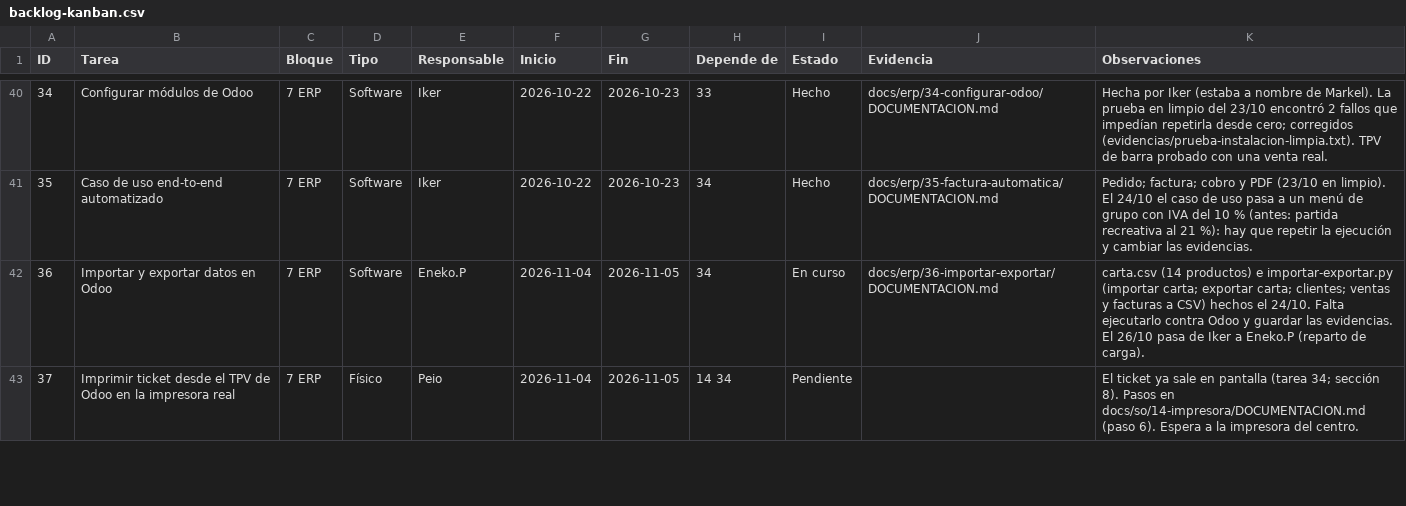
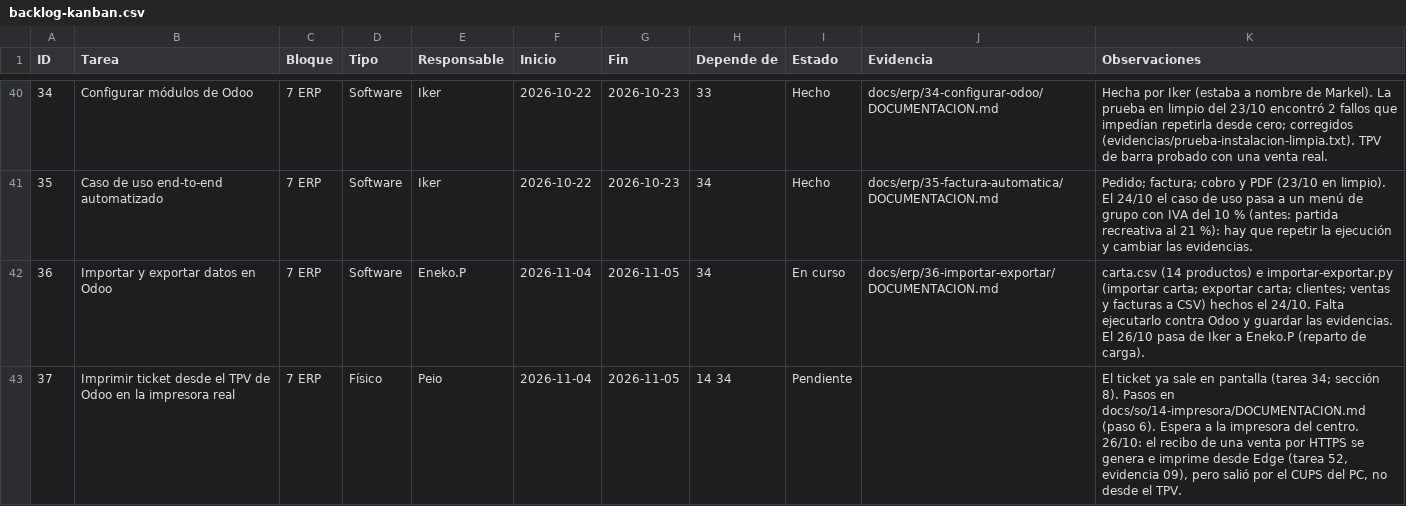
Before and after one commit to zHGx-alt/Reto-Asir, a CSV file: docs/gestion/backlog-kanban.csv, drawn as a sheet; only a part is shown, gaps mark what is left out; the diff covers the shown part only.

```diff
--- a/docs/gestion/backlog-kanban.csv
+++ b/docs/gestion/backlog-kanban.csv
@@ -42,2 +42,2 @@ ID,Tarea,Bloque,Tipo,Responsable,Inicio,Fin,Depende de,Estado,Evidencia,Observac
 36,Importar y exportar datos en Odoo,7 ERP,Software,Eneko.P,2026-11-04,2026-11-05,34,En curso,docs/erp/36-importar-exportar/DOCUMENTACION.md,carta.csv (14 productos) e importar-exportar.py (importar carta; exportar carta; clientes; ventas y facturas a CSV) hechos el 24/10. Falta ejecutarlo contra Odoo y guardar las evidencias. El 26/10 pasa de Iker a Eneko.P (reparto de carga).
-37,Imprimir ticket desde el TPV de Odoo en la impresora real,7 ERP,Físico,Peio,2026-11-04,2026-11-05,14 34,Pendiente,,El ticket ya sale en pantalla (tarea 34; sección 8). Pasos en docs/so/14-impresora/DOCUMENTACION.md (paso 6). Espera a la impresora del centro.
+37,Imprimir ticket desde el TPV de Odoo en la impresora real,7 ERP,Físico,Peio,2026-11-04,2026-11-05,14 34,Pendiente,,"El ticket ya sale en pantalla (tarea 34; sección 8). Pasos en docs/so/14-impresora/DOCUMENTACION.md (paso 6). Espera a la impresora del centro. 26/10: el recibo de una venta por HTTPS se genera e imprime desde Edge (tarea 52, evidencia 09), pero salió por el CUPS del PC, no desde el TPV."
```
Also changed, not shown: 3 edited cells elsewhere in this file, 3 other files.
